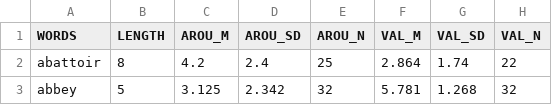
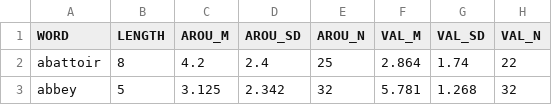
Before and after one commit to janeke28/LING226, a CSV file: glasgow_norms.csv, drawn as a sheet; only a part is shown; the diff names each change by its address in the sheet, - before the commit and + after, or states it on an @@ line.

Commit message:
Update glasgow_norms.csv

```diff
--- a/glasgow_norms.csv
+++ b/glasgow_norms.csv
-A1: WORDS
+A1: WORD
```
